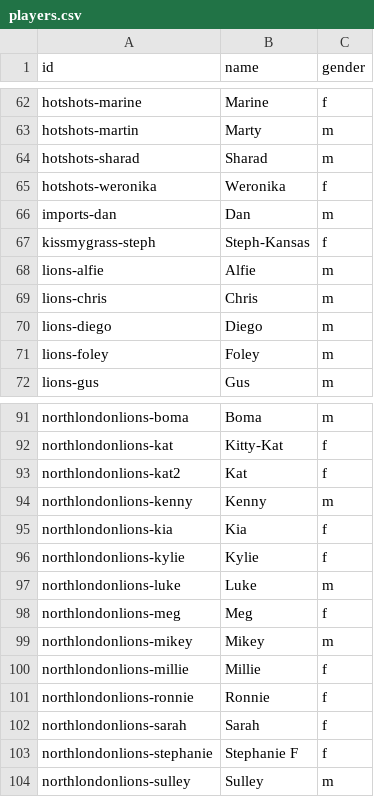
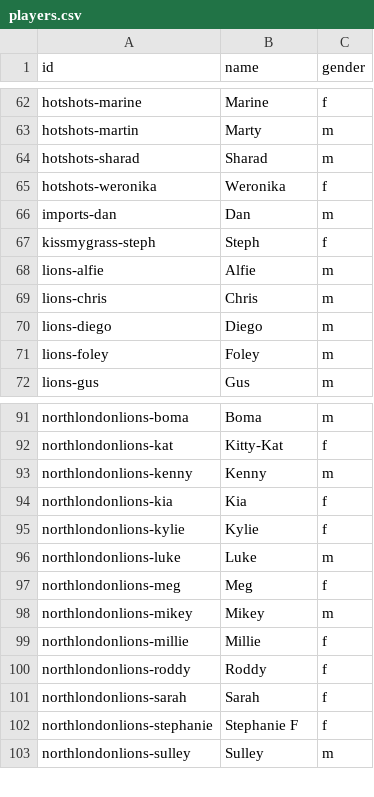
Before and after one commit to zilupe/thegame.report-data, a CSV file: skdb/common/players.csv, drawn as a sheet; only a part is shown, gaps mark what is left out.

Commit message:
Attempt to merge NLL's Ronnie and Kat2 into one person - Roddy!

```diff
--- a/skdb/common/players.csv
+++ b/skdb/common/players.csv
@@ -66,3 +66,3 @@ hotshots-weronika,Weronika,f
 imports-dan,Dan,m
-kissmygrass-steph,Steph-Kansas,f
+kissmygrass-steph,Steph,f
 lions-alfie,Alfie,m
@@ -92,3 +92,2 @@ northlondonlions-boma,Boma,m
 northlondonlions-kat,Kitty-Kat,f
-northlondonlions-kat2,Kat,f
 northlondonlions-kenny,Kenny,m
@@ -100,3 +99,3 @@ northlondonlions-mikey,Mikey,m
 northlondonlions-millie,Millie,f
-northlondonlions-ronnie,Ronnie,f
+northlondonlions-roddy,Roddy,f
 northlondonlions-sarah,Sarah,f
```
